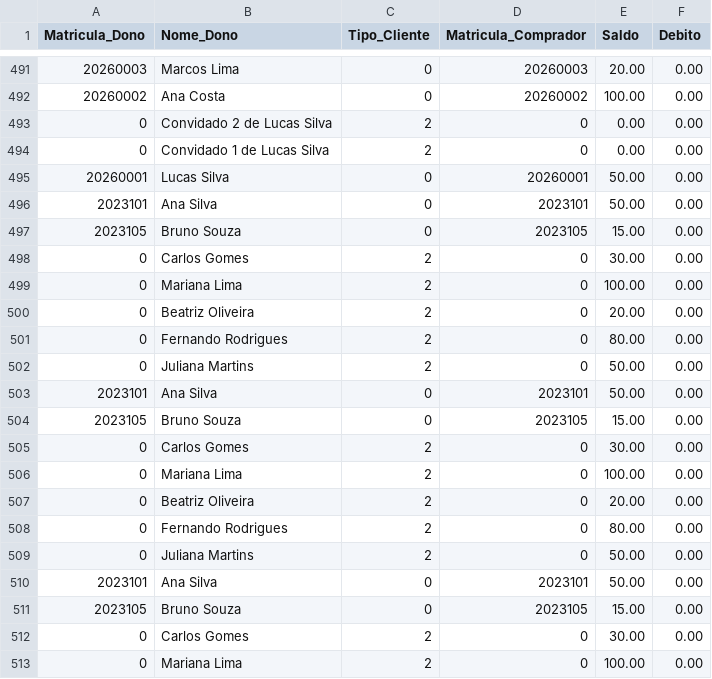
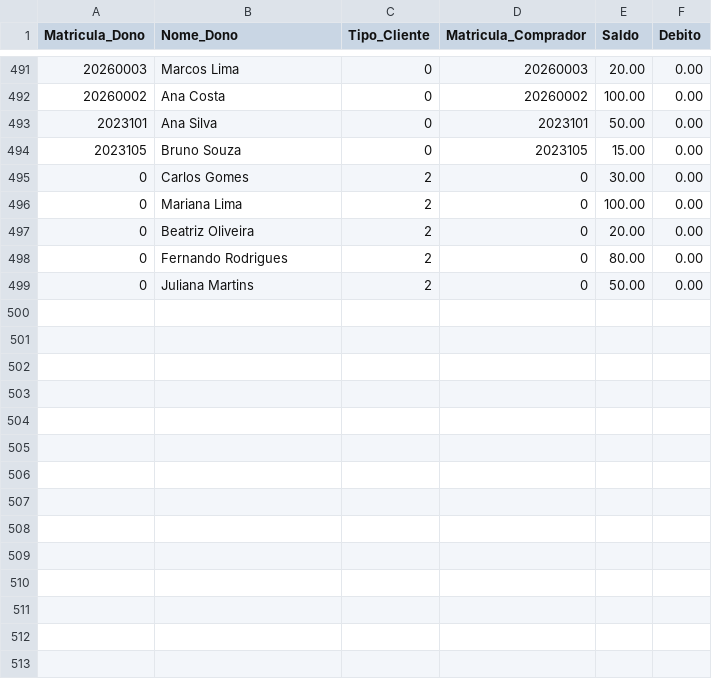
Before and after one commit to Canhete/festinha-junina-ueg, a CSV file: data/ingressos/ingressosVendidos.csv, drawn as a sheet; only a part is shown, gaps mark what is left out; the shorter side is filled out with more unchanged rows.

Commit message:
Sistema de venda de ingressos estavel

```diff
--- a/data/ingressos/ingressosVendidos.csv
+++ b/data/ingressos/ingressosVendidos.csv
@@ -492,19 +492,2 @@ Matricula_Dono,Nome_Dono,Tipo_Cliente,Matricula_Comprador,Saldo,Debito
 20260002,Ana Costa,0,20260002,100.00,0.00
-0,Convidado 2 de Lucas Silva,2,0,0.00,0.00
-0,Convidado 1 de Lucas Silva,2,0,0.00,0.00
-20260001,Lucas Silva,0,20260001,50.00,0.00
-2023101,Ana Silva,0,2023101,50.00,0.00
-2023105,Bruno Souza,0,2023105,15.00,0.00
-0,Carlos Gomes,2,0,30.00,0.00
-0,Mariana Lima,2,0,100.00,0.00
-0,Beatriz Oliveira,2,0,20.00,0.00
-0,Fernando Rodrigues,2,0,80.00,0.00
-0,Juliana Martins,2,0,50.00,0.00
-2023101,Ana Silva,0,2023101,50.00,0.00
-2023105,Bruno Souza,0,2023105,15.00,0.00
-0,Carlos Gomes,2,0,30.00,0.00
-0,Mariana Lima,2,0,100.00,0.00
-0,Beatriz Oliveira,2,0,20.00,0.00
-0,Fernando Rodrigues,2,0,80.00,0.00
-0,Juliana Martins,2,0,50.00,0.00
 2023101,Ana Silva,0,2023101,50.00,0.00
```
Also changed, not shown: 1 other file.
